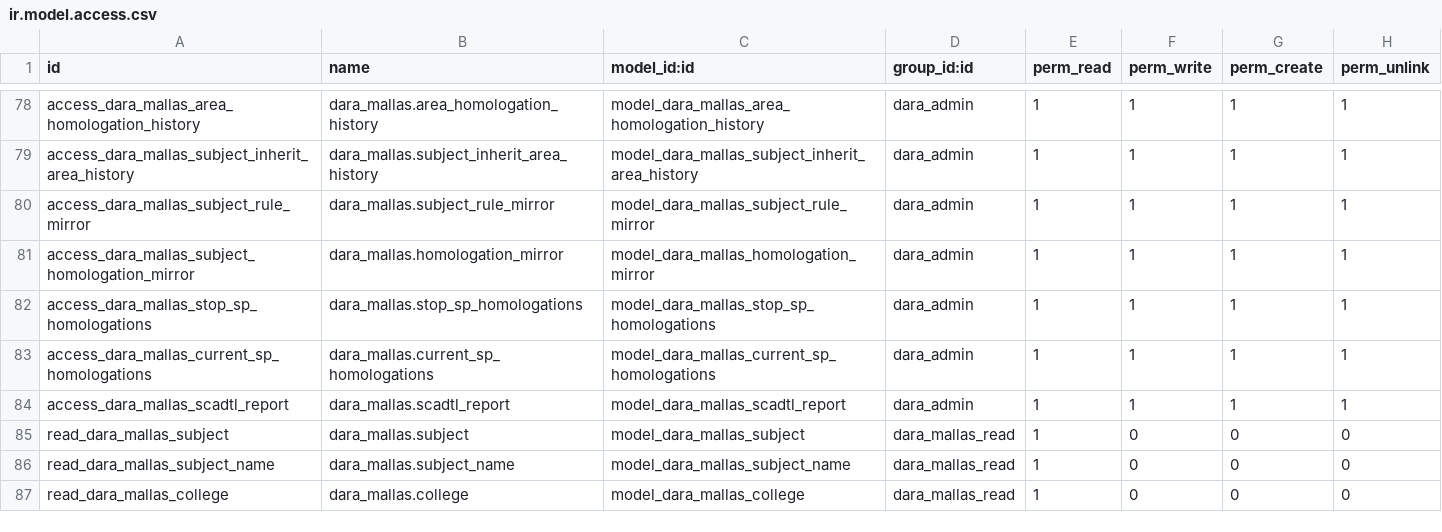
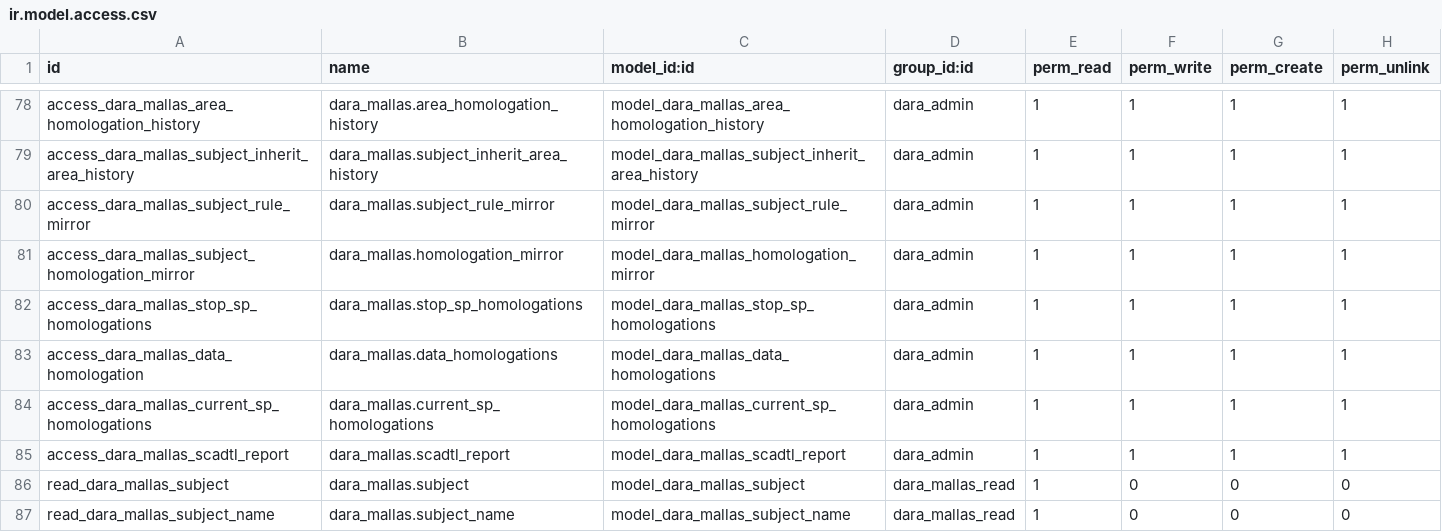
Before and after one commit to Alexander-Udla/test_dara_mallas, a CSV file: security/ir.model.access.csv, drawn as a sheet; only a part is shown, gaps mark what is left out; the shorter side is filled out with more unchanged rows.

```diff
--- a/security/ir.model.access.csv
+++ b/security/ir.model.access.csv
@@ -82,2 +82,3 @@ access_dara_mallas_subject_homologation_mirror,dara_mallas.homologation_mirror,m
 access_dara_mallas_stop_sp_homologations,dara_mallas.stop_sp_homologations,model_dara_mallas_stop_sp_homologations,dara_admin,1,1,1,1
+access_dara_mallas_data_homologation,dara_mallas.data_homologations,model_dara_mallas_data_homologations,dara_admin,1,1,1,1
 access_dara_mallas_current_sp_homologations,dara_mallas.current_sp_homologations,model_dara_mallas_current_sp_homologations,dara_admin,1,1,1,1
```
Also changed, not shown: 6 other files.
